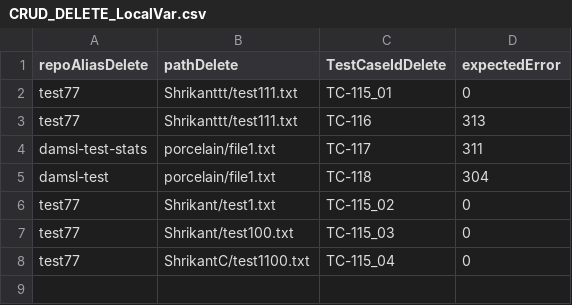
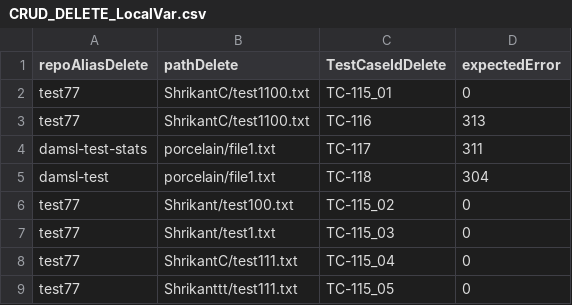
Before and after one commit to pks2017/TaurusSetUpDemo, a CSV file: ApiTesting/DAMsl/DataSet/CRUD/CRUD_DELETE_LocalVar.csv, drawn as a sheet.

```diff
--- a/ApiTesting/DAMsl/DataSet/CRUD/CRUD_DELETE_LocalVar.csv
+++ b/ApiTesting/DAMsl/DataSet/CRUD/CRUD_DELETE_LocalVar.csv
@@ -1,8 +1,9 @@
 repoAliasDelete,pathDelete,TestCaseIdDelete,expectedError
-test77,Shrikanttt/test111.txt,TC-115_01,0
-test77,Shrikanttt/test111.txt,TC-116,313
+test77,ShrikantC/test1100.txt,TC-115_01,0
+test77,ShrikantC/test1100.txt,TC-116,313
 damsl-test-stats,porcelain/file1.txt,TC-117,311
 damsl-test,porcelain/file1.txt,TC-118,304
-test77,Shrikant/test1.txt,TC-115_02,0
-test77,Shrikant/test100.txt,TC-115_03,0
-test77,ShrikantC/test1100.txt,TC-115_04,0
+test77,Shrikant/test100.txt,TC-115_02,0
+test77,Shrikant/test1.txt,TC-115_03,0
+test77,ShrikantC/test111.txt,TC-115_04,0
+test77,Shrikanttt/test111.txt,TC-115_05,0
```
Also changed, not shown: ApiTesting/DAMsl/DataSet/CRUD/CRUD_PATCH_LocalVar.csv, ApiTesting/DAMsl/DataSet/CRUD/CRUD_POST_LocalVar.csv, 6 other files.
